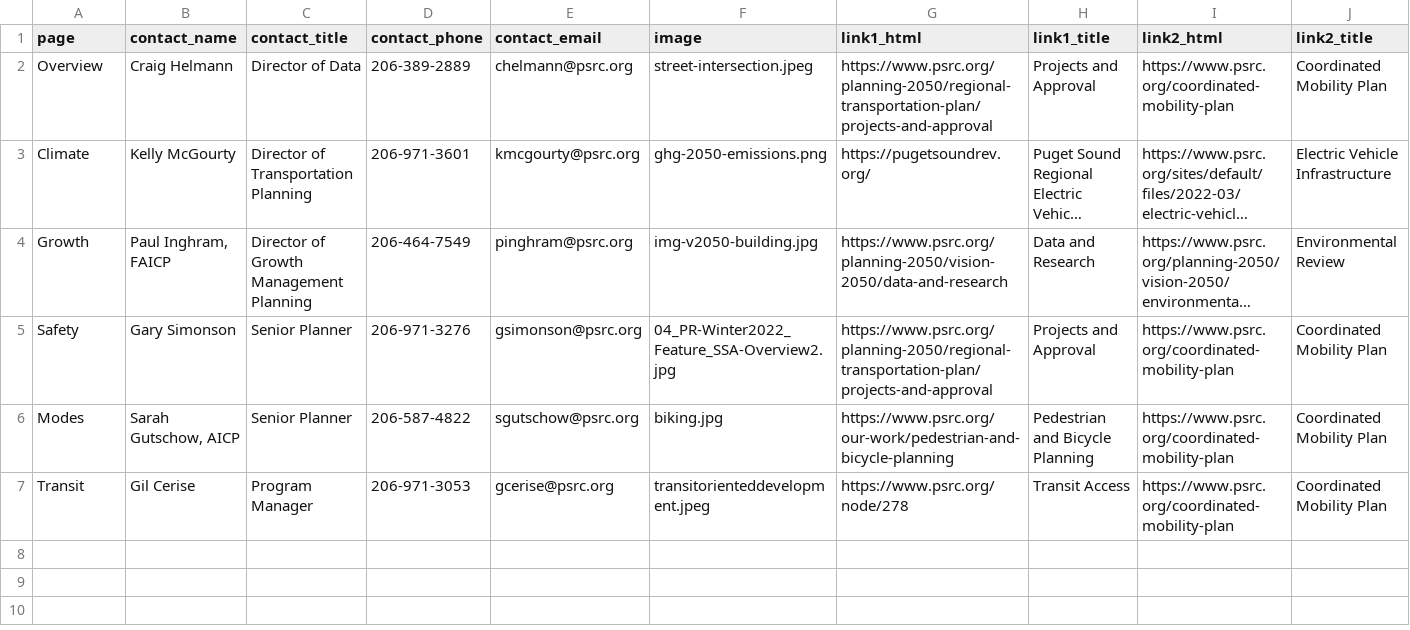
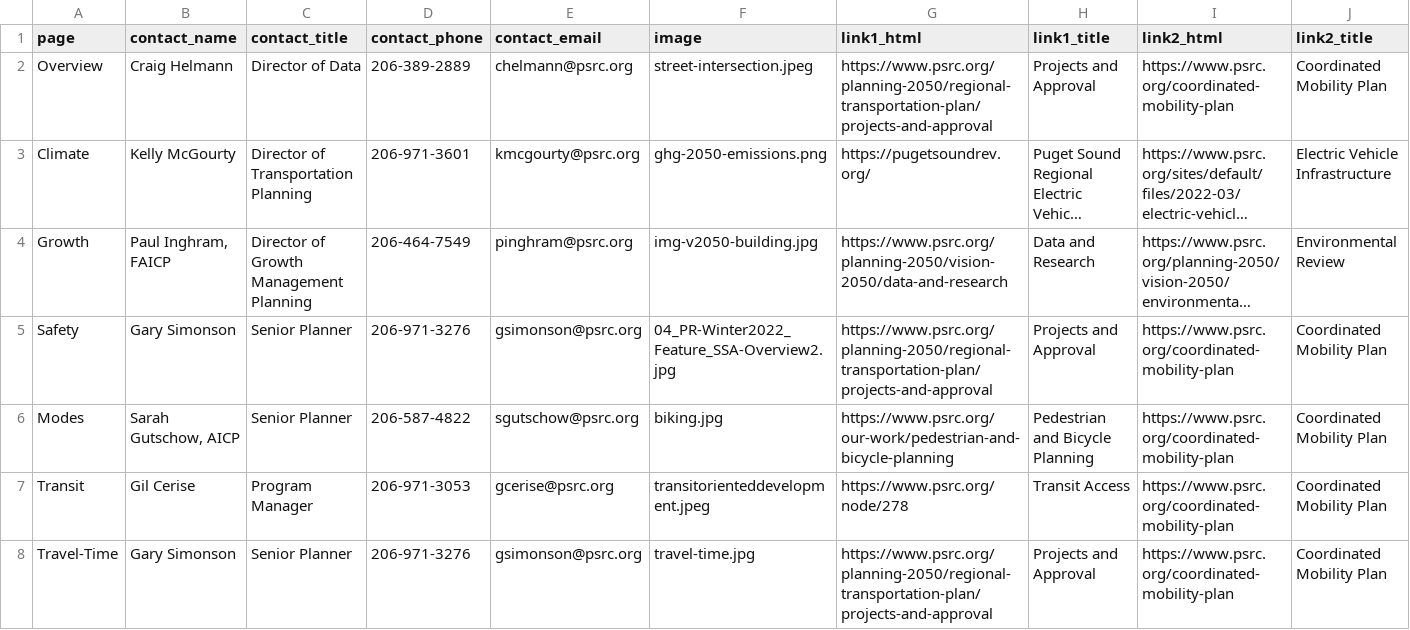
Before and after one commit to psrc/rtp-dashboard, a CSV file: data/left_panel_information.csv, drawn as a sheet; only a part is shown; long unchanged cells end in …; rows hold the shown columns only; the diff names each change by its address in the sheet, - before the commit and + after, or states it on an @@ line.

```diff
--- a/data/left_panel_information.csv
+++ b/data/left_panel_information.csv
+row 8: Travel-Time | Gary Simonson | Senior Planner | 206-971-3276 | gsimonson@psrc.org | travel-time.jpg | https://www.psrc.org/planning-2050/regional-transportation-plan/projects-and-approval | Projects and Approval | https://www.psrc.org/coordinated-mobility-plan | Coordinated Mobility Plan
```
Also changed, not shown: data/page_text.csv, data/source_information.csv, 6 other files.
